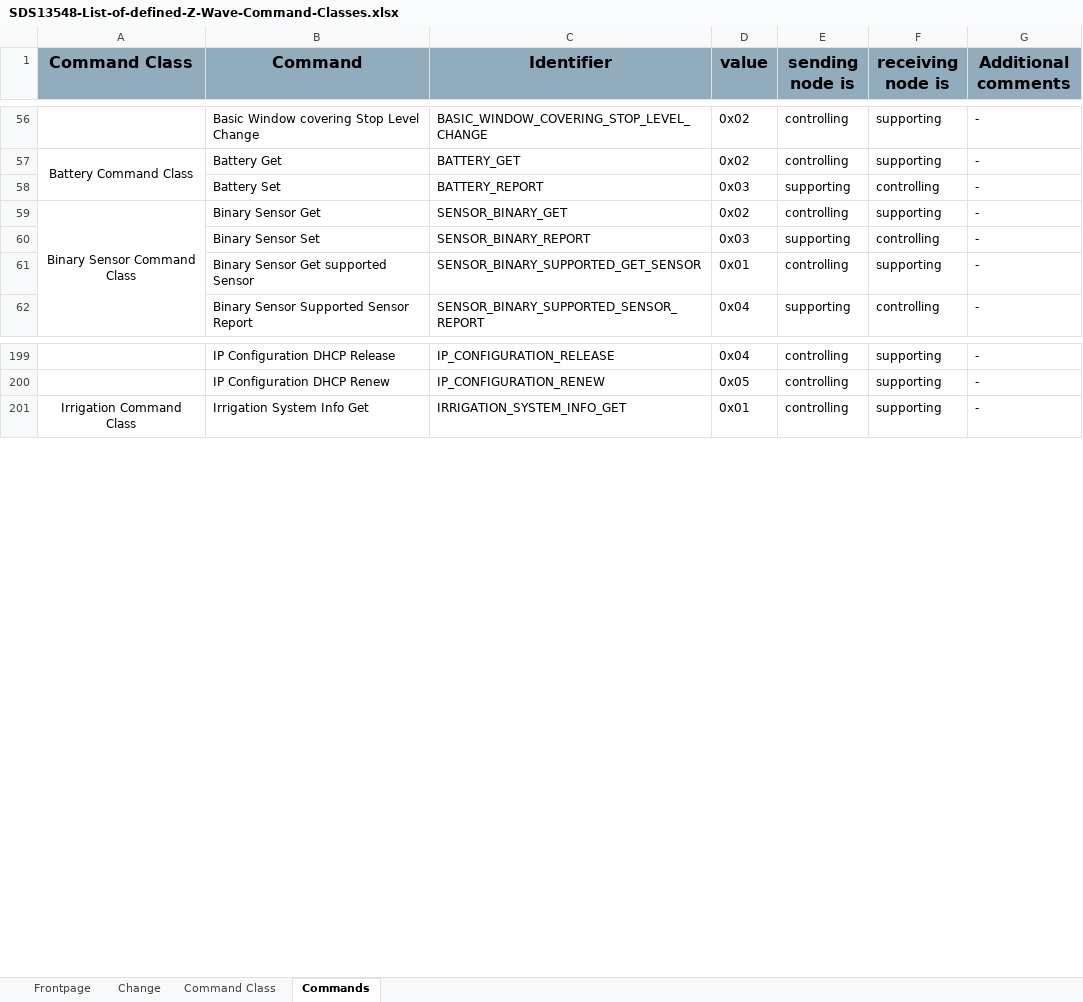
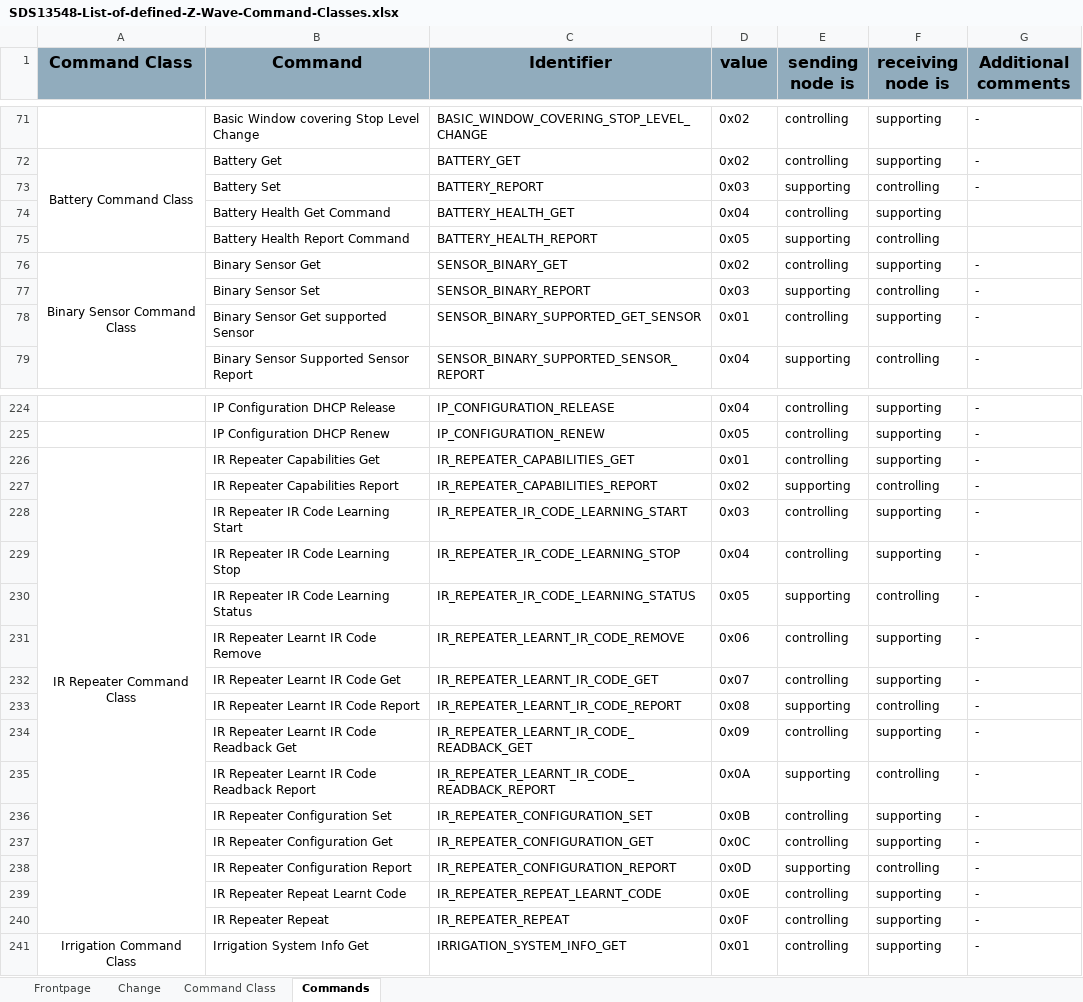
Before and after one commit to zwave-js/specs, an Excel workbook: SDS13548-List-of-defined-Z-Wave-Command-Classes.xlsx, sheet Commands, drawn as a sheet; only a part is shown, gaps mark what is left out; values as stored, in another font and other column widths than the file's, no borders; the diff covers the shown part only; the diff names each change by its address in the sheet, - before the commit and + after, or states it on an @@ line.

```diff
--- a/SDS13548-List-of-defined-Z-Wave-Command-Classes.xlsx (sheet Commands)
+++ b/SDS13548-List-of-defined-Z-Wave-Command-Classes.xlsx (sheet Commands)
+row 74:  | Battery Health Get Command | BATTERY_HEALTH_GET | 0x04 | controlling | supporting
+row 75:  | Battery Health Report Command | BATTERY_HEALTH_REPORT | 0x05 | supporting | controlling
+row 226: IR Repeater Command Class | IR Repeater Capabilities Get | IR_REPEATER_CAPABILITIES_GET | 0x01 | controlling | supporting | -
+row 227:  | IR Repeater Capabilities Report | IR_REPEATER_CAPABILITIES_REPORT | 0x02 | supporting | controlling | -
+row 228:  | IR Repeater IR Code Learning Start | IR_REPEATER_IR_CODE_LEARNING_START | 0x03 | controlling | supporting | -
+row 229:  | IR Repeater IR Code Learning Stop | IR_REPEATER_IR_CODE_LEARNING_STOP | 0x04 | controlling | supporting | -
+row 230:  | IR Repeater IR Code Learning Status | IR_REPEATER_IR_CODE_LEARNING_STATUS | 0x05 | supporting | controlling | -
+row 231:  | IR Repeater Learnt IR Code Remove | IR_REPEATER_LEARNT_IR_CODE_REMOVE | 0x06 | controlling | supporting | -
+row 232:  | IR Repeater Learnt IR Code Get | IR_REPEATER_LEARNT_IR_CODE_GET | 0x07 | controlling | supporting | -
+row 233:  | IR Repeater Learnt IR Code Report | IR_REPEATER_LEARNT_IR_CODE_REPORT | 0x08 | supporting | controlling | -
+row 234:  | IR Repeater Learnt IR Code Readback Get | IR_REPEATER_LEARNT_IR_CODE_READBACK_GET | 0x09 | controlling | supporting | -
+row 235:  | IR Repeater Learnt IR Code Readback Report | IR_REPEATER_LEARNT_IR_CODE_READBACK_REPORT | 0x0A | supporting | controlling | -
+row 236:  | IR Repeater Configuration Set | IR_REPEATER_CONFIGURATION_SET | 0x0B | controlling | supporting | -
+row 237:  | IR Repeater Configuration Get | IR_REPEATER_CONFIGURATION_GET | 0x0C | controlling | supporting | -
+row 238:  | IR Repeater Configuration Report | IR_REPEATER_CONFIGURATION_REPORT | 0x0D | supporting | controlling | -
+row 239:  | IR Repeater Repeat Learnt Code | IR_REPEATER_REPEAT_LEARNT_CODE | 0x0E | controlling | supporting | -
+row 240:  | IR Repeater Repeat | IR_REPEATER_REPEAT | 0x0F | controlling | supporting | -
```
Also changed, not shown: 23 added rows elsewhere in this sheet, sheet Command Class, sheet Change, charts or pictures.
